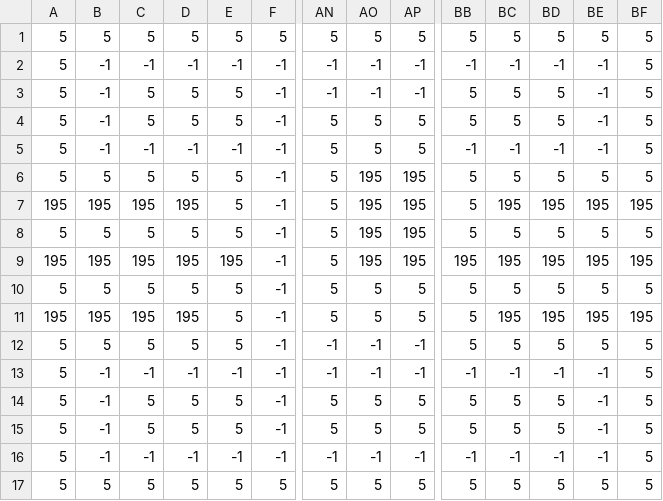
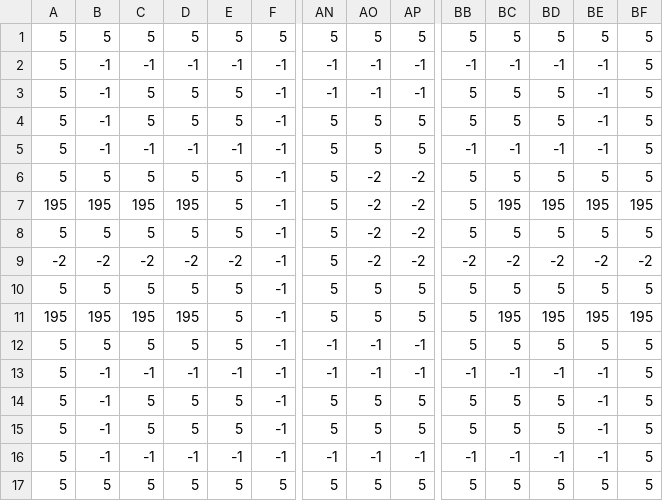
Before and after one commit to VereNick/Pacnick, a CSV file: JS/maps/csv/newmap.csv, drawn as a sheet; only a part is shown, gaps mark what is left out; the diff names each change by its address in the sheet, - before the commit and + after, or states it on an @@ line.

```diff
--- a/JS/maps/csv/newmap.csv
+++ b/JS/maps/csv/newmap.csv
-AO6:AO9: 195
+AO6:AO9: -2
-AP6:AP9: 195
+AP6:AP9: -2
-A9: 195
+A9: -2
-B9: 195
+B9: -2
-C9: 195
+C9: -2
-D9: 195
+D9: -2
-E9: 195
+E9: -2
-BB9: 195
+BB9: -2
-BC9: 195
+BC9: -2
-BD9: 195
+BD9: -2
-BE9: 195
+BE9: -2
-BF9: 195
+BF9: -2
```
Also changed, not shown: 1 other file.
